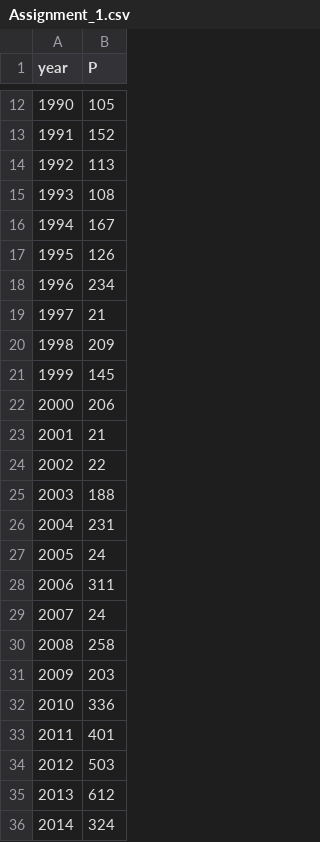
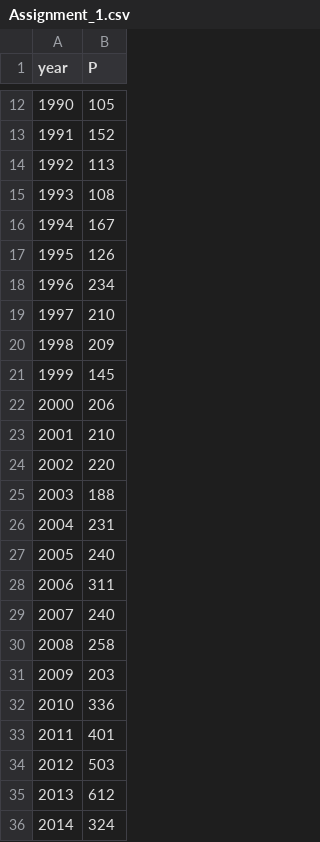
Before and after one commit to VictorFRasmussen/Heston-model, a CSV file: Assignment_1.csv, drawn as a sheet; only a part is shown, gaps mark what is left out.

Commit message:
manual changes to csv file (assignment_1.csv) since values were wrong

```diff
--- a/Assignment_1.csv
+++ b/Assignment_1.csv
@@ -18,3 +18,3 @@ year,P
 1996,234
-1997,21
+1997,210
 1998,209
@@ -22,9 +22,9 @@ year,P
 2000,206
-2001,21
-2002,22
+2001,210
+2002,220
 2003,188
 2004,231
-2005,24
+2005,240
 2006,311
-2007,24
+2007,240
 2008,258
```
